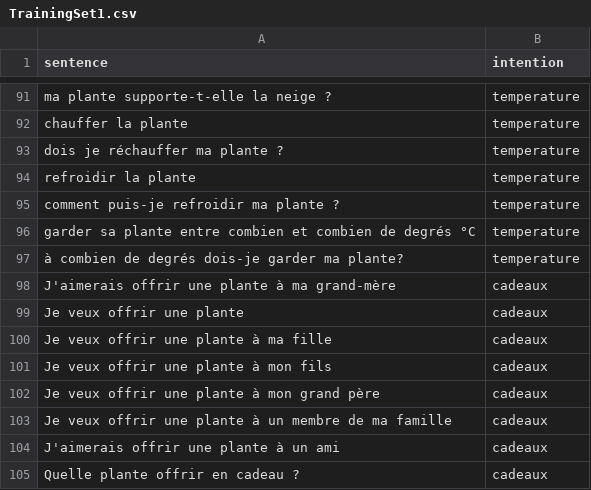
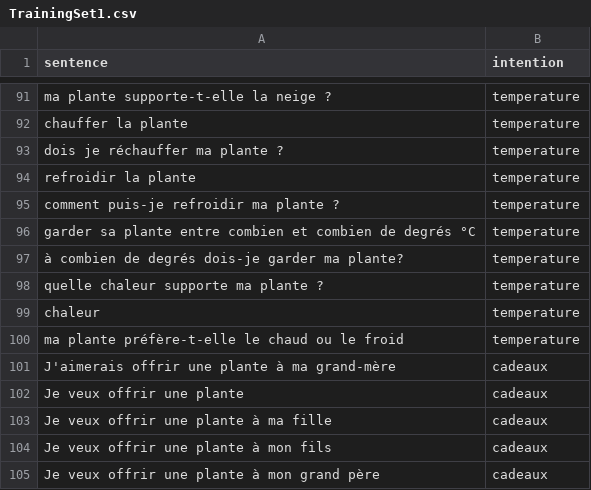
Before and after one commit to Imonor/Vivai-Back, a CSV file: TrainingSet1.csv, drawn as a sheet; only a part is shown, gaps mark what is left out; the shorter side is filled out with more unchanged rows; the diff names each change by its address in the sheet, - before the commit and + after, or states it on an @@ line.

Commit message:
training data added
mot clé "chaleur"

```diff
--- a/TrainingSet1.csv
+++ b/TrainingSet1.csv
+row 98: quelle chaleur supporte ma plante ? | temperature
+row 99: chaleur | temperature
+row 100: ma plante préfère-t-elle le chaud ou le froid | temperature
```
Also changed, not shown: 1 other file.
